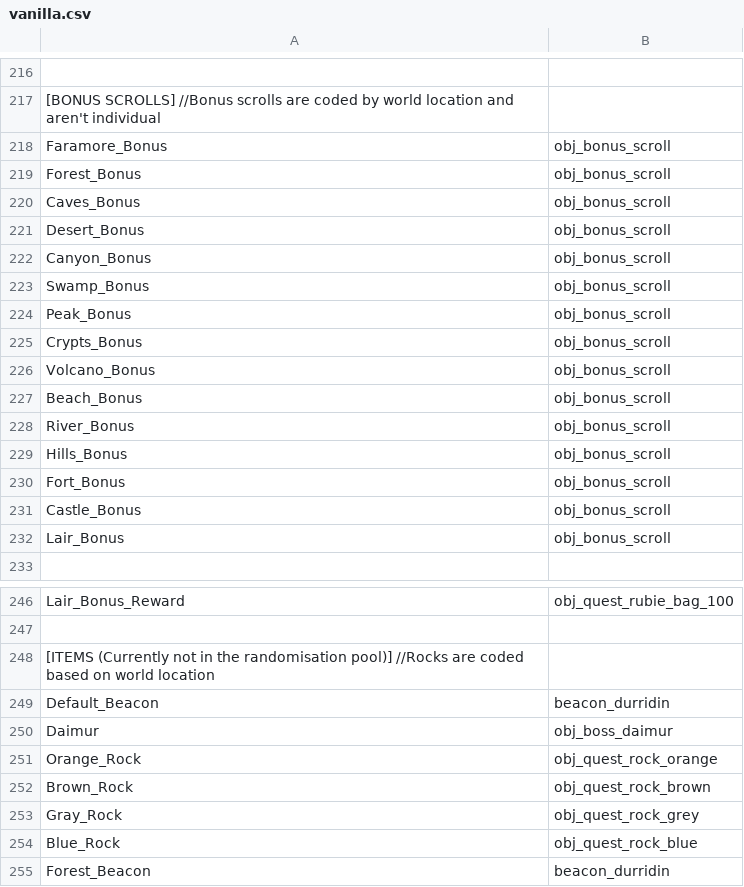
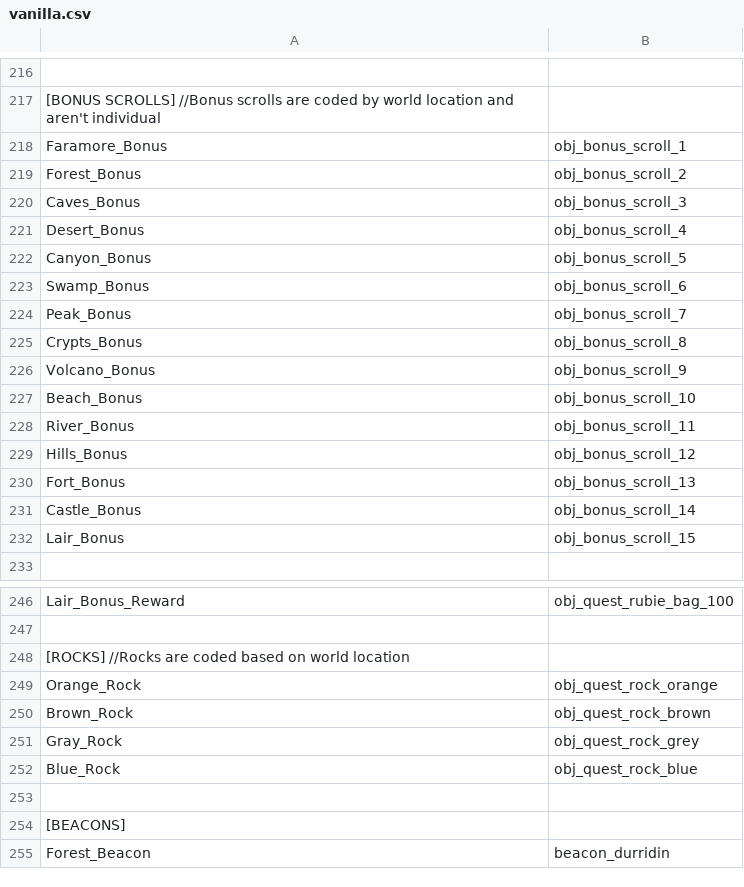
Before and after one commit to nicolasberube/Arzette_Randomizer, a CSV file: vanilla.csv, drawn as a sheet; only a part is shown, gaps mark what is left out; removed rows and columns are numbered as before the commit, all else as after; the diff covers the shown part only; the diff names each change by its address in the sheet, - before the commit and + after, or states it on an @@ line.

Commit message:
many logic bug fixes and beacon randomization

```diff
--- a/vanilla.csv
+++ b/vanilla.csv
-B218: obj_bonus_scroll
+B218: obj_bonus_scroll_1
-B219: obj_bonus_scroll
+B219: obj_bonus_scroll_2
-B220: obj_bonus_scroll
+B220: obj_bonus_scroll_3
-B221: obj_bonus_scroll
+B221: obj_bonus_scroll_4
-B222: obj_bonus_scroll
+B222: obj_bonus_scroll_5
-B223: obj_bonus_scroll
+B223: obj_bonus_scroll_6
-B224: obj_bonus_scroll
+B224: obj_bonus_scroll_7
-B225: obj_bonus_scroll
+B225: obj_bonus_scroll_8
-B226: obj_bonus_scroll
+B226: obj_bonus_scroll_9
-B227: obj_bonus_scroll
+B227: obj_bonus_scroll_10
-B228: obj_bonus_scroll
+B228: obj_bonus_scroll_11
-B229: obj_bonus_scroll
+B229: obj_bonus_scroll_12
-B230: obj_bonus_scroll
+B230: obj_bonus_scroll_13
-B231: obj_bonus_scroll
+B231: obj_bonus_scroll_14
-B232: obj_bonus_scroll
+B232: obj_bonus_scroll_15
-A248: [ITEMS (Currently not in the randomisation pool)] //Rocks are…
+A248: [ROCKS] //Rocks are…
-row 249: Default_Beacon | beacon_durridin
@@ row 250 moved to row 262: Daimur @@
+row 253: (empty)
+row 254: [BEACONS]
```
Also changed, not shown: 2 added rows elsewhere in this file, 3 other files.
